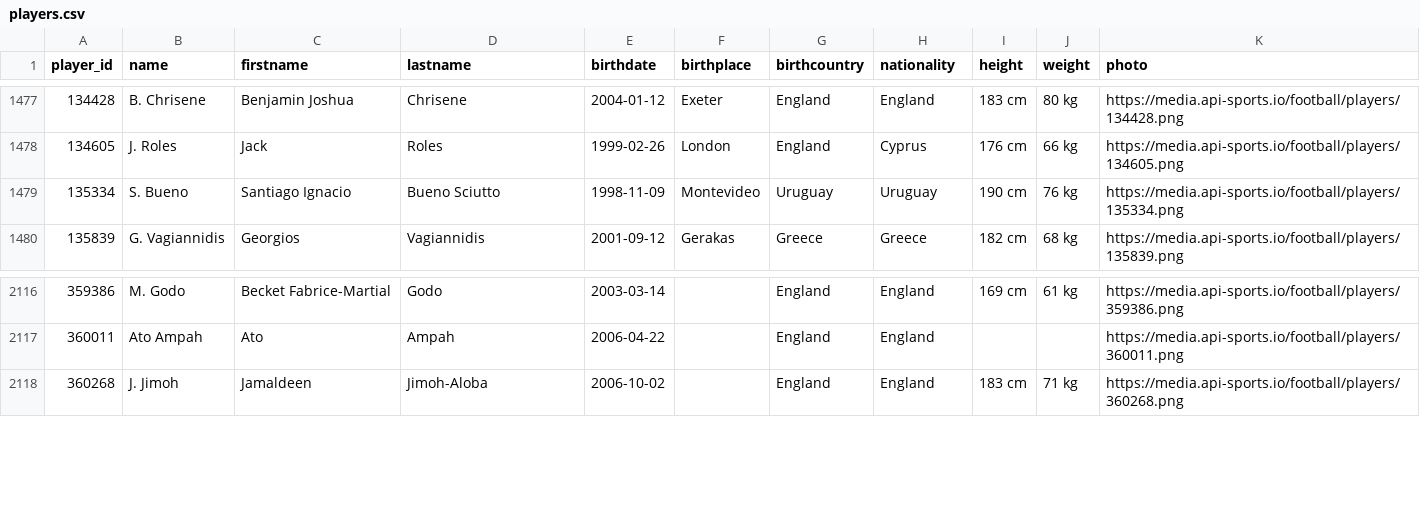
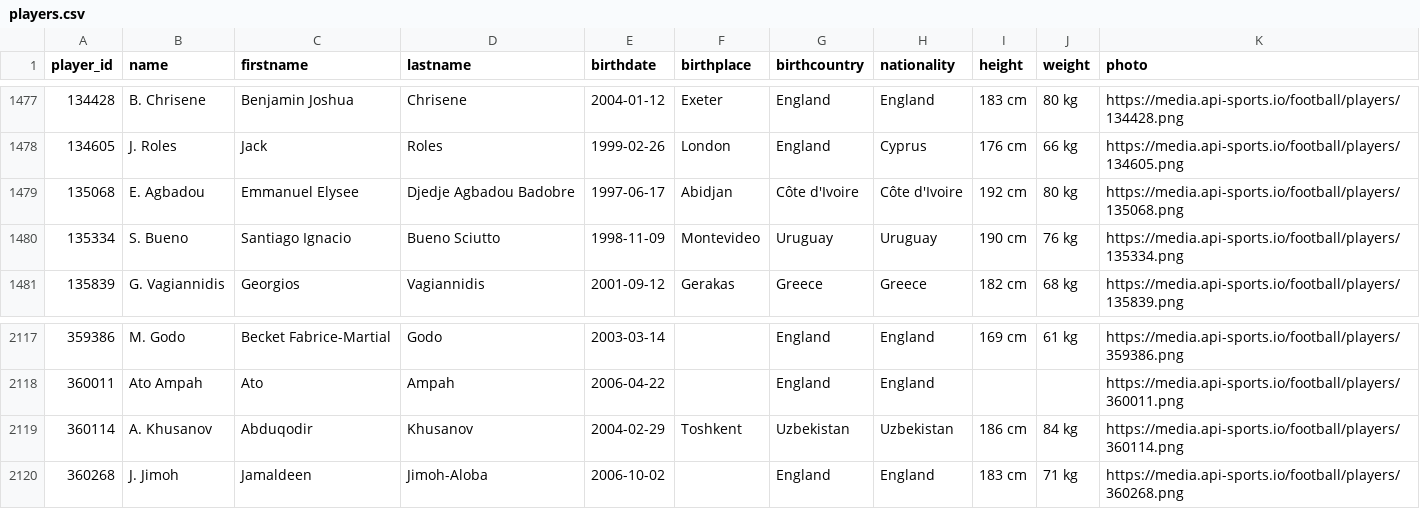
Before and after one commit to SebWae/football-api-data, a CSV file: data/players.csv, drawn as a sheet; only a part is shown, gaps mark what is left out; the diff names each change by its address in the sheet, - before the commit and + after, or states it on an @@ line.

```diff
--- a/data/players.csv
+++ b/data/players.csv
+row 1479: 135068 | E. Agbadou | Emmanuel Elysee | Djedje Agbadou Badobre | 1997-06-17 | Abidjan | Côte d'Ivoire | Côte d'Ivoire | 192 cm | 80 kg | https://media.api-sports.io/football/players/135068.png
+row 2119: 360114 | A. Khusanov | Abduqodir | Khusanov | 2004-02-29 | Toshkent | Uzbekistan | Uzbekistan | 186 cm | 84 kg | https://media.api-sports.io/football/players/360114.png
```
Also changed, not shown: data/events.csv, data/lineups.csv, 4 other files.
